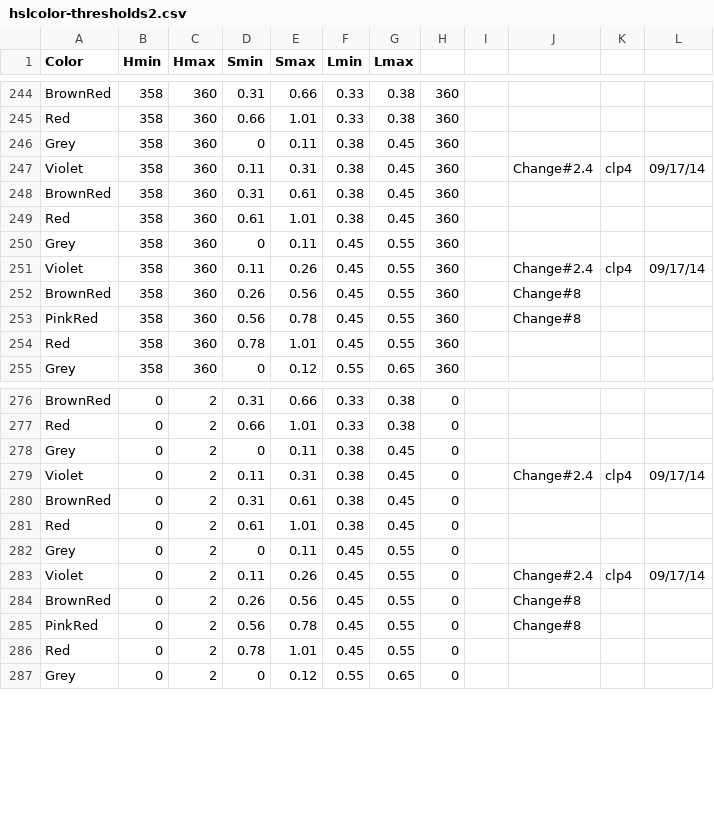
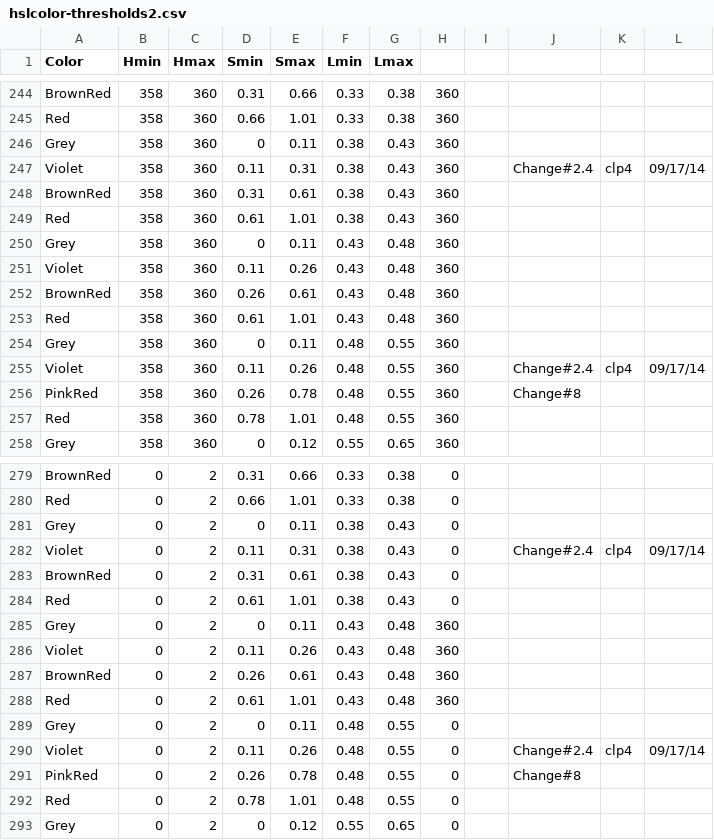
Before and after one commit to theunknowner/Thresholds, a CSV file: Thresholds/hslcolor-thresholds2.csv, drawn as a sheet; only a part is shown, gaps mark what is left out; the diff covers the shown part only.

Commit message:
11/19/14 - updated hue table

```diff
--- a/Thresholds/hslcolor-thresholds2.csv
+++ b/Thresholds/hslcolor-thresholds2.csv
@@ -245,11 +245,14 @@ BrownRed,358,360,0.31,0.66,0.33,0.38,360,,,,
 Red,358,360,0.66,1.01,0.33,0.38,360,,,,
-Grey,358,360,0,0.11,0.38,0.45,360,,,,
-Violet,358,360,0.11,0.31,0.38,0.45,360,,Change#2.4,clp4,09/17/14
-BrownRed,358,360,0.31,0.61,0.38,0.45,360,,,,
-Red,358,360,0.61,1.01,0.38,0.45,360,,,,
-Grey,358,360,0,0.11,0.45,0.55,360,,,,
-Violet,358,360,0.11,0.26,0.45,0.55,360,,Change#2.4,clp4,09/17/14
-BrownRed,358,360,0.26,0.56,0.45,0.55,360,,Change#8,,
-PinkRed,358,360,0.56,0.78,0.45,0.55,360,,Change#8,,
-Red,358,360,0.78,1.01,0.45,0.55,360,,,,
+Grey,358,360,0,0.11,0.38,0.43,360,,,,
+Violet,358,360,0.11,0.31,0.38,0.43,360,,Change#2.4,clp4,09/17/14
+BrownRed,358,360,0.31,0.61,0.38,0.43,360,,,,
+Red,358,360,0.61,1.01,0.38,0.43,360,,,,
+Grey,358,360,0,0.11,0.43,0.48,360,,,,
+Violet,358,360,0.11,0.26,0.43,0.48,360,,,,
+BrownRed,358,360,0.26,0.61,0.43,0.48,360,,,,
+Red,358,360,0.61,1.01,0.43,0.48,360,,,,
+Grey,358,360,0,0.11,0.48,0.55,360,,,,
+Violet,358,360,0.11,0.26,0.48,0.55,360,,Change#2.4,clp4,09/17/14
+PinkRed,358,360,0.26,0.78,0.48,0.55,360,,Change#8,,
+Red,358,360,0.78,1.01,0.48,0.55,360,,,,
 Grey,358,360,0,0.12,0.55,0.65,360,,,,
@@ -277,11 +280,14 @@ BrownRed,0,2,0.31,0.66,0.33,0.38,0,,,,
 Red,0,2,0.66,1.01,0.33,0.38,0,,,,
-Grey,0,2,0,0.11,0.38,0.45,0,,,,
-Violet,0,2,0.11,0.31,0.38,0.45,0,,Change#2.4,clp4,09/17/14
-BrownRed,0,2,0.31,0.61,0.38,0.45,0,,,,
-Red,0,2,0.61,1.01,0.38,0.45,0,,,,
-Grey,0,2,0,0.11,0.45,0.55,0,,,,
-Violet,0,2,0.11,0.26,0.45,0.55,0,,Change#2.4,clp4,09/17/14
-BrownRed,0,2,0.26,0.56,0.45,0.55,0,,Change#8,,
-PinkRed,0,2,0.56,0.78,0.45,0.55,0,,Change#8,,
-Red,0,2,0.78,1.01,0.45,0.55,0,,,,
+Grey,0,2,0,0.11,0.38,0.43,0,,,,
+Violet,0,2,0.11,0.31,0.38,0.43,0,,Change#2.4,clp4,09/17/14
+BrownRed,0,2,0.31,0.61,0.38,0.43,0,,,,
+Red,0,2,0.61,1.01,0.38,0.43,0,,,,
+Grey,0,2,0,0.11,0.43,0.48,360,,,,
+Violet,0,2,0.11,0.26,0.43,0.48,360,,,,
+BrownRed,0,2,0.26,0.61,0.43,0.48,360,,,,
+Red,0,2,0.61,1.01,0.43,0.48,360,,,,
+Grey,0,2,0,0.11,0.48,0.55,0,,,,
+Violet,0,2,0.11,0.26,0.48,0.55,0,,Change#2.4,clp4,09/17/14
+PinkRed,0,2,0.26,0.78,0.48,0.55,0,,Change#8,,
+Red,0,2,0.78,1.01,0.48,0.55,0,,,,
 Grey,0,2,0,0.12,0.55,0.65,0,,,,
```
Also changed, not shown: 2 edited cells elsewhere in this file, 2 other files.
